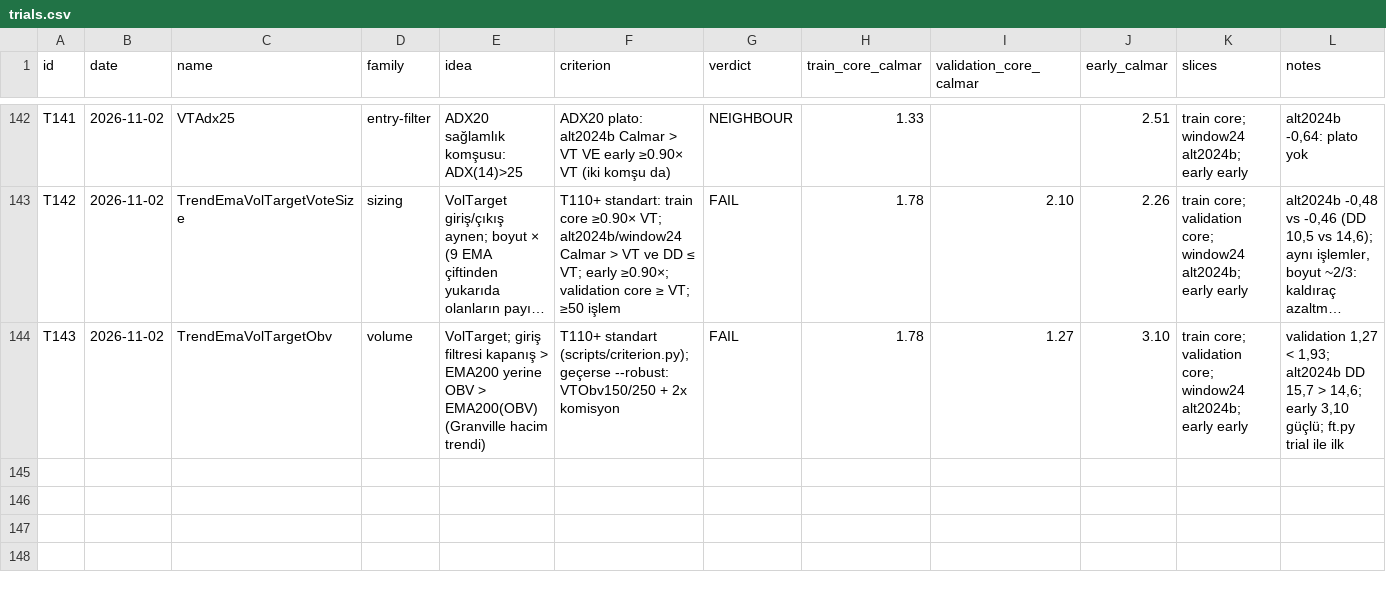
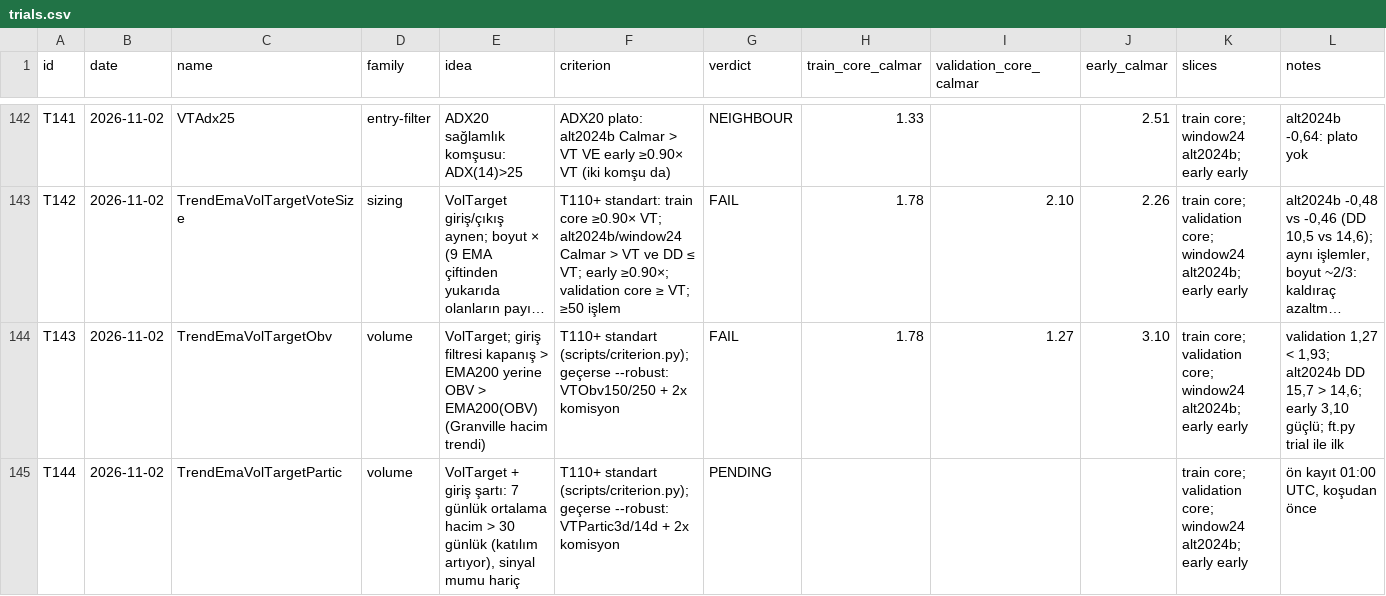
Before and after one commit to mertrumi-dev/ft-lab, a CSV file: docs/trials.csv, drawn as a sheet; only a part is shown, gaps mark what is left out; long unchanged cells end in …; the diff names each change by its address in the sheet, - before the commit and + after, or states it on an @@ line.

```diff
--- a/docs/trials.csv
+++ b/docs/trials.csv
+row 145: T144 | 2026-11-02 | TrendEmaVolTargetPartic | volume | VolTarget + giriş şartı: 7 günlük ortalama hacim > 30 günlük (katılım artıyor), sinyal mumu hariç | T110+ standart (scripts/criterion.py); geçerse --robust: VTPartic3d/14d + 2x komisyon | PENDING |  |  |  | train core; validation core; window24 alt2024b; early early | ön kayıt 01:00 UTC, koşudan önce
```
Also changed, not shown: 1 other file.
